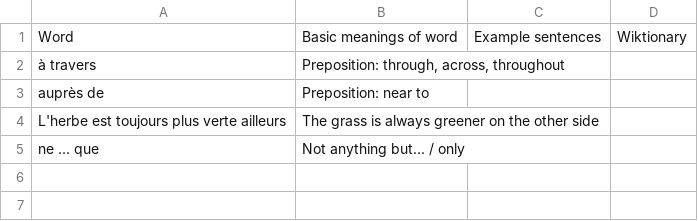
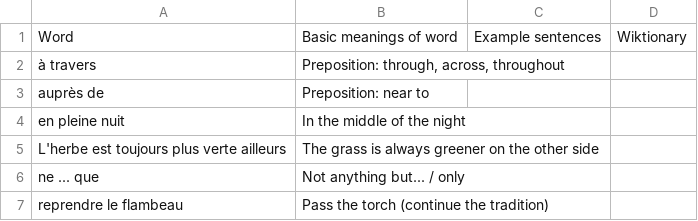
Before and after one commit to saltisgood/FrenchNotes, a CSV file: src/B1.4/Vocab/misc.csv, drawn as a sheet.

```diff
--- a/src/B1.4/Vocab/misc.csv
+++ b/src/B1.4/Vocab/misc.csv
@@ -3,3 +3,5 @@ Word;Basic meanings of word;Example sentences;Wiktionary
 auprès de;Preposition: near to
+en pleine nuit;In the middle of the night;;
 L'herbe est toujours plus verte ailleurs;The grass is always greener on the other side
 ne ... que;Not anything but... / only
+reprendre le flambeau;Pass the torch (continue the tradition)
```
Also changed, not shown: src/B1.4/Vocab/adjectives.csv, src/B1.4/Vocab/nouns.csv, 7 other files.
